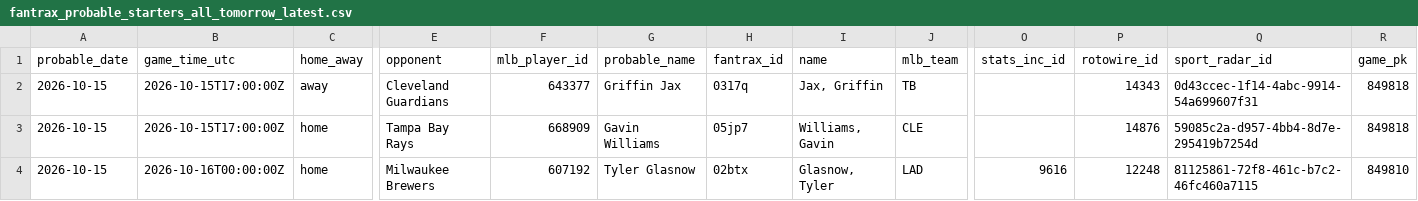
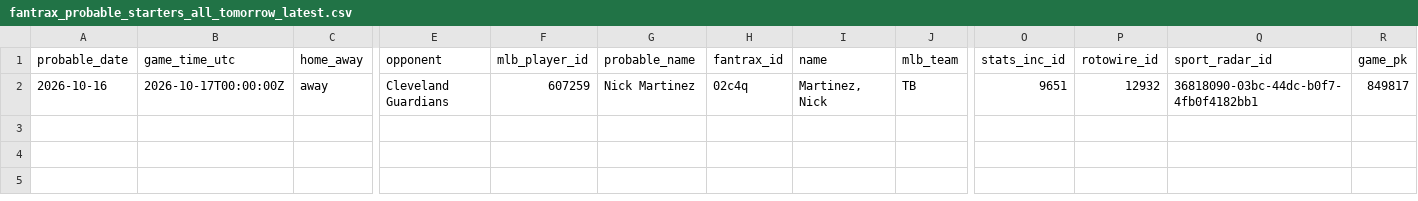
Before and after one commit to youtube-dinner/baseball_analytics, a CSV file: outputs/fantrax_export/fantrax_probable_starters_all_tomorrow_latest.csv, drawn as a sheet; only a part is shown, gaps mark what is left out; rows hold the shown columns only; the diff names each change by its address in the sheet, - before the commit and + after, or states it on an @@ line.

```diff
--- a/outputs/fantrax_export/fantrax_probable_starters_all_tomorrow_latest.csv
+++ b/outputs/fantrax_export/fantrax_probable_starters_all_tomorrow_latest.csv
-A2 (probable_date): 2026-10-15
+A2 (probable_date): 2026-10-16
-B2 (game_time_utc): 2026-10-15T17:00:00Z
+B2 (game_time_utc): 2026-10-17T00:00:00Z
-F2 (mlb_player_id): 643377
+F2 (mlb_player_id): 607259
-G2 (probable_name): Griffin Jax
+G2 (probable_name): Nick Martinez
-H2 (fantrax_id): 0317q
+H2 (fantrax_id): 02c4q
-I2 (name): Jax, Griffin
+I2 (name): Martinez, Nick
-O2 (stats_inc_id): (empty)
+O2 (stats_inc_id): 9651
-P2 (rotowire_id): 14343
+P2 (rotowire_id): 12932
-Q2 (sport_radar_id): 0d43ccec-1f14-4abc-9914-54a699607f31
+Q2 (sport_radar_id): 36818090-03bc-44dc-b0f7-4fb0f4182bb1
-R2 (game_pk): 849818
+R2 (game_pk): 849817
-row 3: 2026-10-15 | 2026-10-15T17:00:00Z | home | Tampa Bay Rays | 668909 | Gavin Williams | 05jp7 | Williams, Gavin | CLE |  | 14876 | 59085c2a-d957-4bb4-8d7e-295419b7254d | 849818
-row 4: 2026-10-15 | 2026-10-16T00:00:00Z | home | Milwaukee Brewers | 607192 | Tyler Glasnow | 02btx | Glasnow, Tyler | LAD | 9616 | 12248 | 81125861-72f8-461c-b7c2-46fc460a7115 | 849810
```
Also changed, not shown: outputs/fantasy_baseball_analytics/free_agent_hitters.csv, outputs/fantasy_baseball_analytics/free_agent_pitchers.csv, 15 other files.
